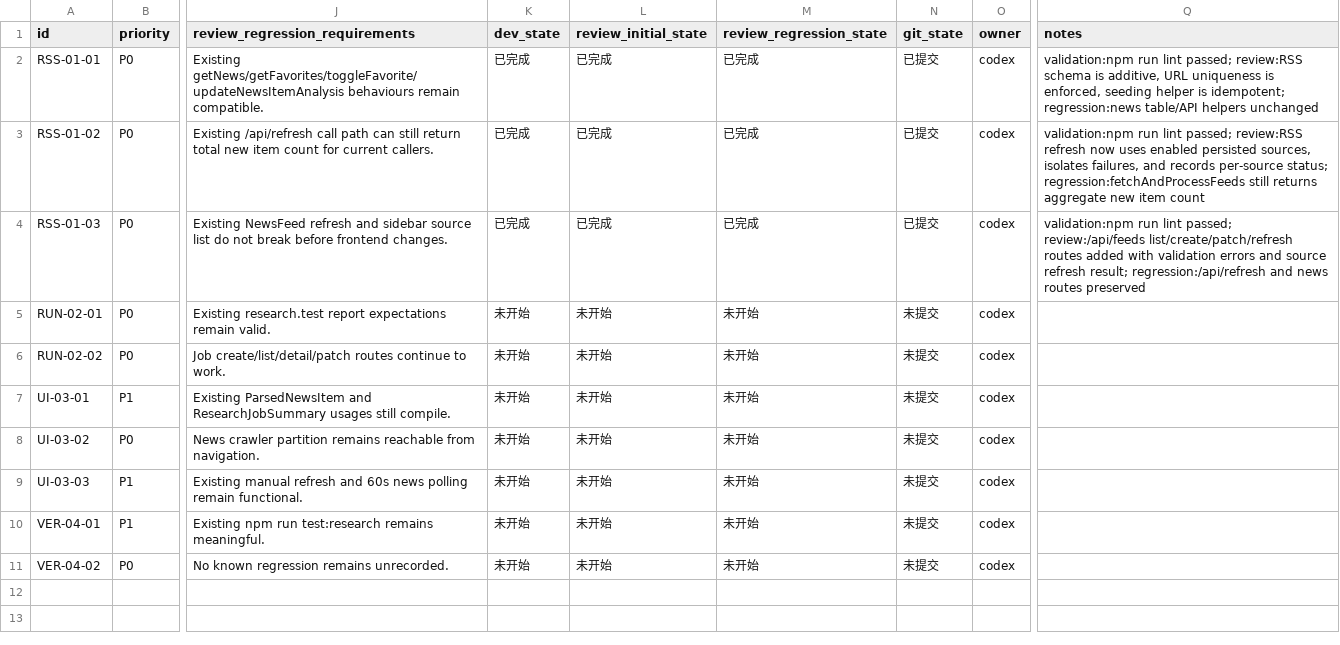
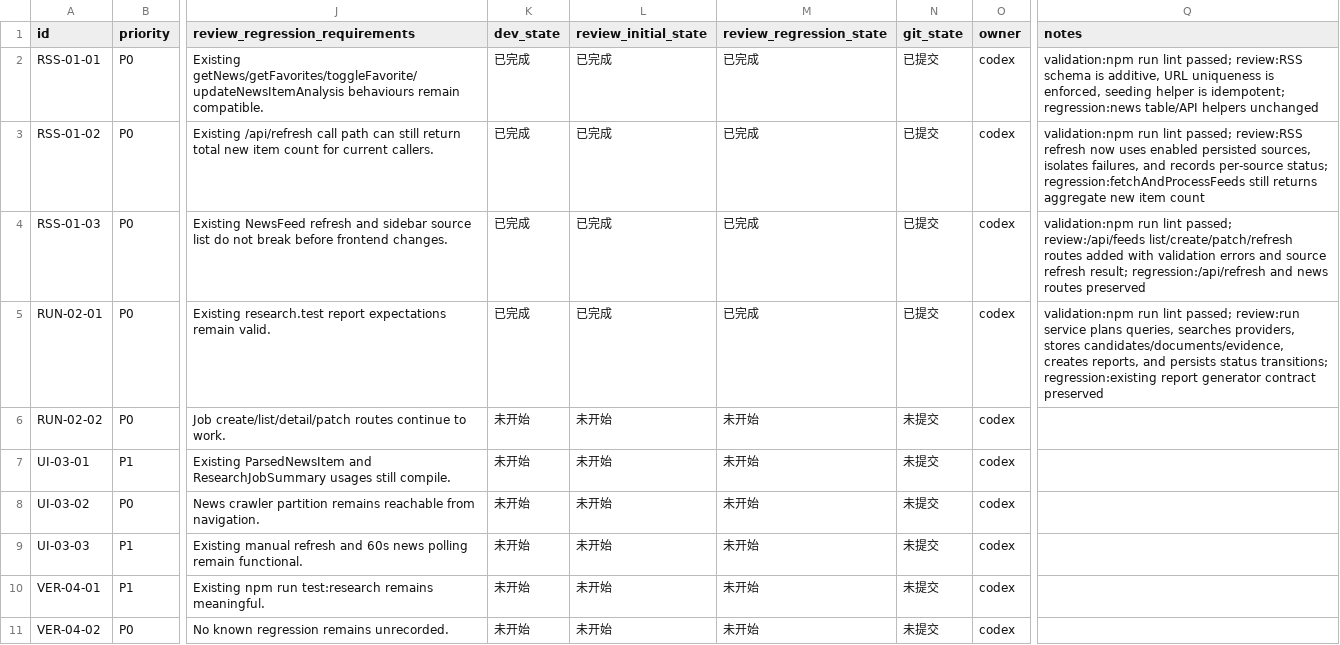
Before and after one commit to hhhx-lab/politistream, a CSV file: issues/20260527-232120-update-search-first-home.csv, drawn as a sheet; only a part is shown, gaps mark what is left out; the diff names each change by its address in the sheet, - before the commit and + after, or states it on an @@ line.

```diff
--- a/issues/20260527-232120-update-search-first-home.csv
+++ b/issues/20260527-232120-update-search-first-home.csv
-K5 (dev_state): 未开始
+K5 (dev_state): 已完成
-L5 (review_initial_state): 未开始
+L5 (review_initial_state): 已完成
-M5 (review_regression_state): 未开始
+M5 (review_regression_state): 已完成
-N5 (git_state): 未提交
+N5 (git_state): 已提交
-Q5 (notes): (empty)
+Q5 (notes): validation:npm run lint passed; review:run service plans queries, searches providers, stores candidates/documents/evidence, creates reports, and persists status transitions; regression:existing report generator contract preserved
```
Also changed, not shown: 2 other files.
